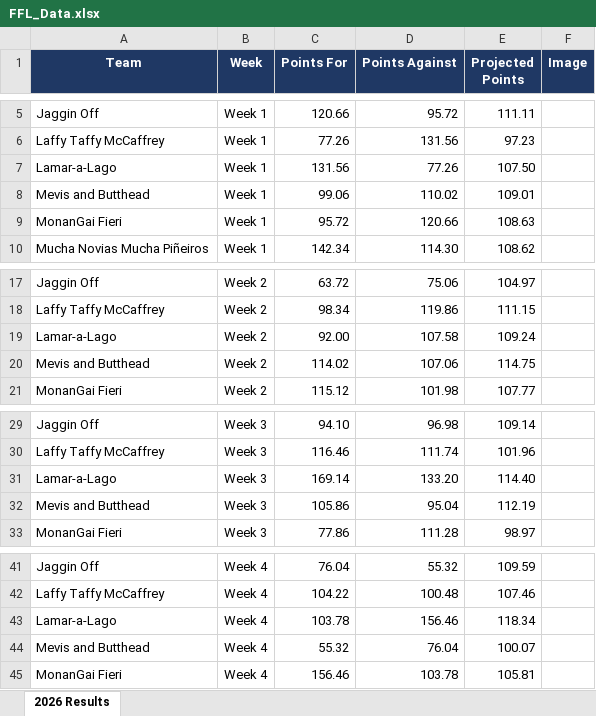
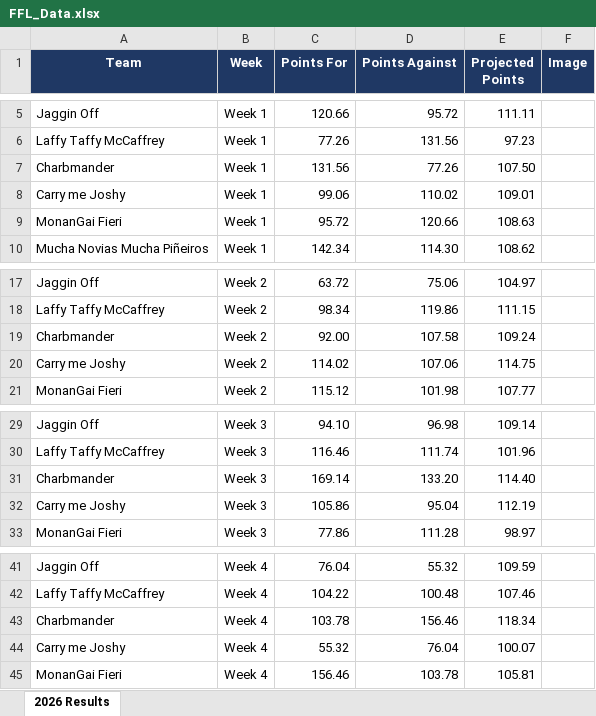
Before and after one commit to edenaxe/FFL-Dash-2026, an Excel workbook: FFL_Data.xlsx, sheet 2026 Results, drawn as a sheet; only a part is shown, gaps mark what is left out; values as stored, in another font and other column widths than the file's, no borders; the diff covers the shown part only; the diff names each change by its address in the sheet, - before the commit and + after, or states it on an @@ line.

Commit message:
Week 6 updates to results and .Rmd
Updated the team icons and colors

```diff
--- a/FFL_Data.xlsx (sheet 2026 Results)
+++ b/FFL_Data.xlsx (sheet 2026 Results)
-A7 (Team): Lamar-a-Lago
+A7 (Team): Charbmander
-A8 (Team): Mevis and Butthead
+A8 (Team): Carry me Joshy
-A19 (Team): Lamar-a-Lago
+A19 (Team): Charbmander
-A20 (Team): Mevis and Butthead
+A20 (Team): Carry me Joshy
-A31 (Team): Lamar-a-Lago
+A31 (Team): Charbmander
-A32 (Team): Mevis and Butthead
+A32 (Team): Carry me Joshy
-A43 (Team): Lamar-a-Lago
+A43 (Team): Charbmander
-A44 (Team): Mevis and Butthead
+A44 (Team): Carry me Joshy
```
Also changed, not shown: 12 added rows and 14 edited cells elsewhere in this sheet, 1 other file.
